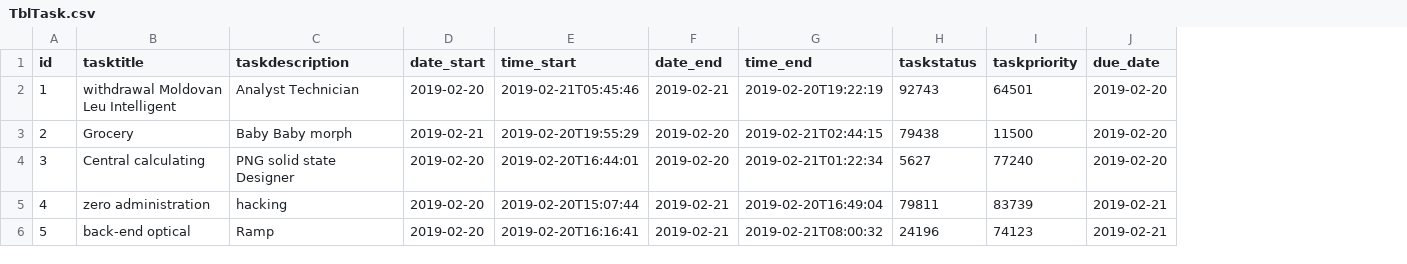
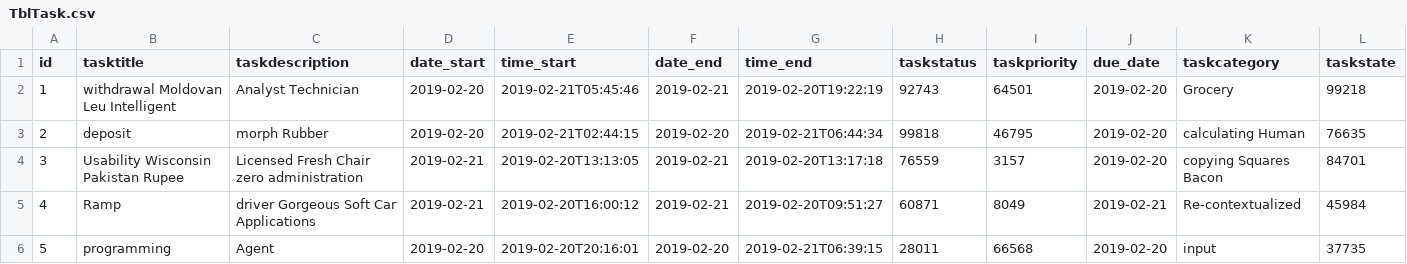
Before and after one commit to fatmajaafar/TaskManagerHsnx, a CSV file: src/main/resources/config/liquibase/fake-data/TblTask.csv, drawn as a sheet; only a part is shown; the diff covers the shown part only; the diff names each change by its address in the sheet, - before the commit and + after, or states it on an @@ line.

Commit message:
taskmabagement re-design + added columns to task entity

```diff
--- a/src/main/resources/config/liquibase/fake-data/TblTask.csv
+++ b/src/main/resources/config/liquibase/fake-data/TblTask.csv
+column K (taskcategory), rows 2-6: Grocery | calculating Human | copying Squares Bacon | Re-contextualized | input
+column L (taskstate), rows 2-6: 99218 | 76635 | 84701 | 45984 | 37735
-B3 (tasktitle): Grocery
+B3 (tasktitle): deposit
-C3 (taskdescription): Baby Baby morph
+C3 (taskdescription): morph Rubber
-D3 (date_start): 2019-02-21
+D3 (date_start): 2019-02-20
-E3 (time_start): 2019-02-20T19:55:29
+E3 (time_start): 2019-02-21T02:44:15
-G3 (time_end): 2019-02-21T02:44:15
+G3 (time_end): 2019-02-21T06:44:34
-H3 (taskstatus): 79438
+H3 (taskstatus): 99818
-I3 (taskpriority): 11500
+I3 (taskpriority): 46795
-B4 (tasktitle): Central calculating
+B4 (tasktitle): Usability Wisconsin Pakistan Rupee
-C4 (taskdescription): PNG solid state Designer
+C4 (taskdescription): Licensed Fresh Chair zero administration
-D4:D5 (date_start): 2019-02-20
+D4:D5 (date_start): 2019-02-21
-E4 (time_start): 2019-02-20T16:44:01
+E4 (time_start): 2019-02-20T13:13:05
-F4 (date_end): 2019-02-20
+F4 (date_end): 2019-02-21
-G4 (time_end): 2019-02-21T01:22:34
+G4 (time_end): 2019-02-20T13:17:18
-H4 (taskstatus): 5627
+H4 (taskstatus): 76559
-I4 (taskpriority): 77240
+I4 (taskpriority): 3157
-B5 (tasktitle): zero administration
+B5 (tasktitle): Ramp
-C5 (taskdescription): hacking
+C5 (taskdescription): driver Gorgeous Soft Car Applications
-E5 (time_start): 2019-02-20T15:07:44
+E5 (time_start): 2019-02-20T16:00:12
-G5 (time_end): 2019-02-20T16:49:04
+G5 (time_end): 2019-02-20T09:51:27
-H5 (taskstatus): 79811
+H5 (taskstatus): 60871
-I5 (taskpriority): 83739
+I5 (taskpriority): 8049
-B6 (tasktitle): back-end optical
+B6 (tasktitle): programming
-C6 (taskdescription): Ramp
+C6 (taskdescription): Agent
-E6 (time_start): 2019-02-20T16:16:41
+E6 (time_start): 2019-02-20T20:16:01
-F6 (date_end): 2019-02-21
+F6 (date_end): 2019-02-20
-G6 (time_end): 2019-02-21T08:00:32
+G6 (time_end): 2019-02-21T06:39:15
-H6 (taskstatus): 24196
+H6 (taskstatus): 28011
-I6 (taskpriority): 74123
+I6 (taskpriority): 66568
-J6 (due_date): 2019-02-21
+J6 (due_date): 2019-02-20
```
Also changed, not shown: 35 edited cells elsewhere in this file, 32 other files.
